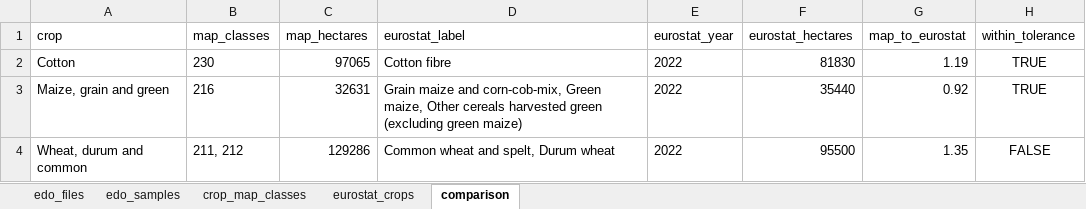
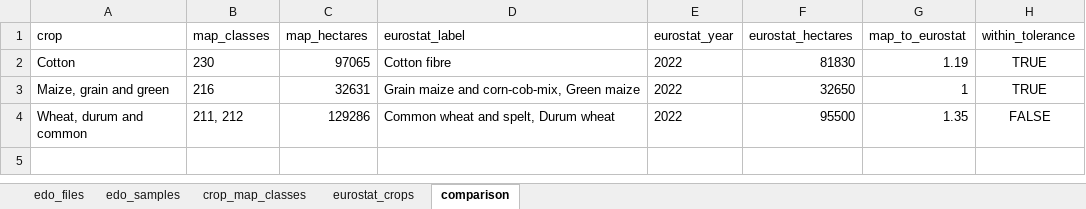
Before and after one commit to uomoathens/thrive, an Excel workbook: results/crops-probe/crops-probe.xlsx, sheet comparison, drawn as a sheet; values as stored, in another font and other column widths than the file's, no borders; the diff names each change by its address in the sheet, - before the commit and + after, or states it on an @@ line.

```diff
--- a/results/crops-probe/crops-probe.xlsx (sheet comparison)
+++ b/results/crops-probe/crops-probe.xlsx (sheet comparison)
-D3 (eurostat_label): …corn-cob-mix, Green maize, Other cereals harvested green (excluding green maize)
+D3 (eurostat_label): …corn-cob-mix, Green maize
-F3 (eurostat_hectares): 35440
+F3 (eurostat_hectares): 32650
-G3 (map_to_eurostat): 0.92
+G3 (map_to_eurostat): 1
```
Also changed, not shown: sheet edo_samples, 2 other files.
